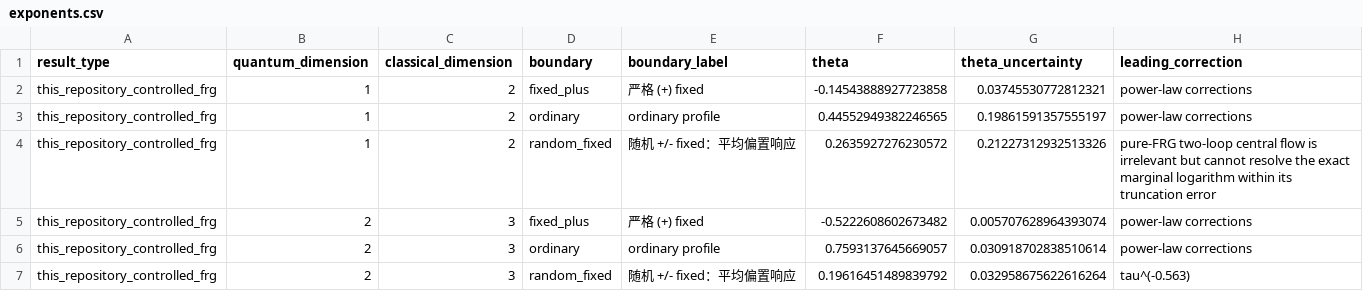
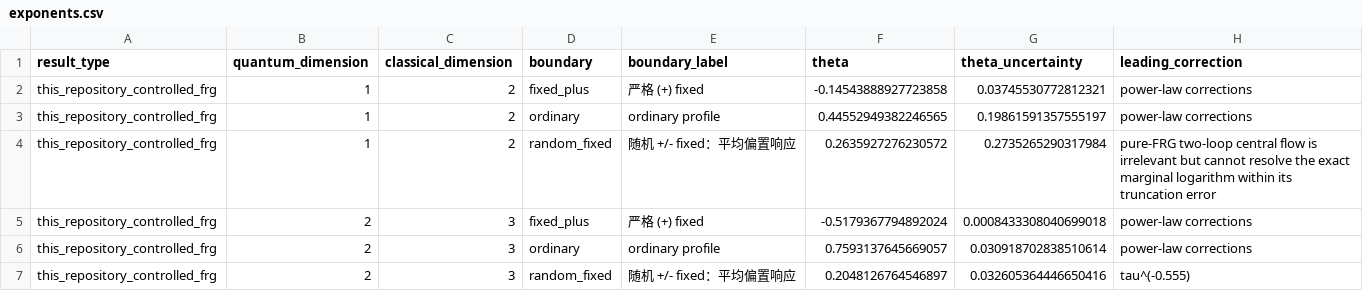
Before and after one commit to YinkaiYu/YinkaiYu.GitHub.io, a CSV file: show/frg-quantum-ising-initial-slip/data/exponents.csv, drawn as a sheet.

```diff
--- a/show/frg-quantum-ising-initial-slip/data/exponents.csv
+++ b/show/frg-quantum-ising-initial-slip/data/exponents.csv
@@ -3,5 +3,5 @@ this_repository_controlled_frg,1,2,fixed_plus,严格 (+) fixed,-0.14543888927723
 this_repository_controlled_frg,1,2,ordinary,ordinary profile,0.44552949382246565,0.19861591357555197,power-law corrections
-this_repository_controlled_frg,1,2,random_fixed,随机 +/- fixed：平均偏置响应,0.2635927276230572,0.21227312932513326,pure-FRG two-loop central flow is irrelevant but cannot resolve the exact marginal logarithm within its truncation error
-this_repository_controlled_frg,2,3,fixed_plus,严格 (+) fixed,-0.5222608602673482,0.005707628964393074,power-law corrections
+this_repository_controlled_frg,1,2,random_fixed,随机 +/- fixed：平均偏置响应,0.2635927276230572,0.2735265290317984,pure-FRG two-loop central flow is irrelevant but cannot resolve the exact marginal logarithm within its truncation error
+this_repository_controlled_frg,2,3,fixed_plus,严格 (+) fixed,-0.5179367794892024,0.0008433308040699018,power-law corrections
 this_repository_controlled_frg,2,3,ordinary,ordinary profile,0.7593137645669057,0.030918702838510614,power-law corrections
-this_repository_controlled_frg,2,3,random_fixed,随机 +/- fixed：平均偏置响应,0.19616451489839792,0.032958675622616264,tau^(-0.563)
+this_repository_controlled_frg,2,3,random_fixed,随机 +/- fixed：平均偏置响应,0.2048126764546897,0.032605364446650416,tau^(-0.555)
```
Also changed, not shown: 39 other files.
